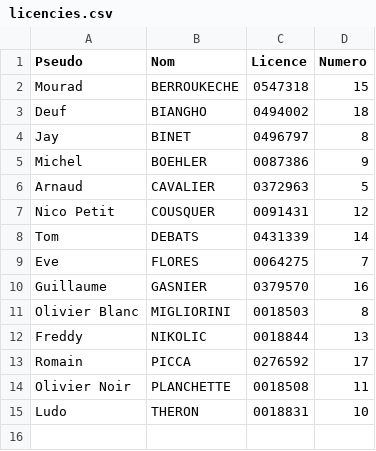
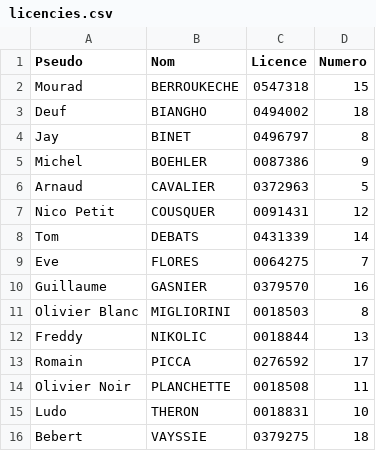
Before and after one commit to RPicca/feuille-match-backend, a CSV file: licencies.csv, drawn as a sheet; the diff names each change by its address in the sheet, - before the commit and + after, or states it on an @@ line.

Commit message:
Update licencies.csv

```diff
--- a/licencies.csv
+++ b/licencies.csv
+row 16: Bebert | VAYSSIE | 0379275 | 18
```
